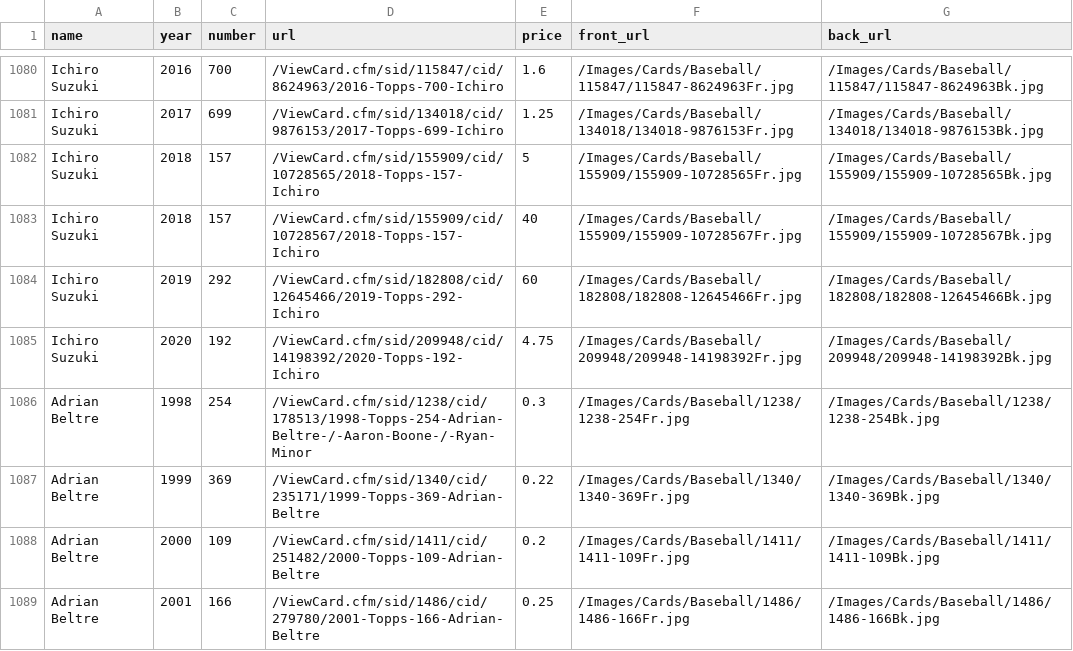
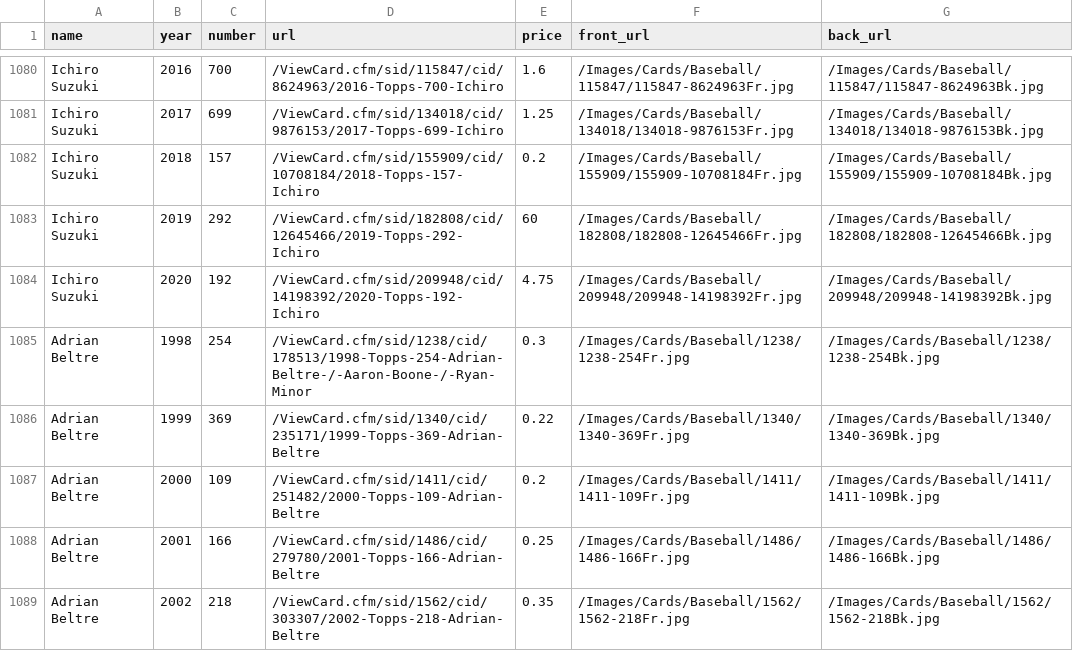
Before and after one commit to kshirley/ToppsCollection, a CSV file: data/list_part2.csv, drawn as a sheet; only a part is shown, gaps mark what is left out; the shorter side is filled out with more unchanged rows.

```diff
--- a/data/list_part2.csv
+++ b/data/list_part2.csv
@@ -1081,4 +1081,3 @@ Ichiro Suzuki,2016,700,/ViewCard.cfm/sid/115847/cid/8624963/2016-Topps-700-Ichir
 Ichiro Suzuki,2017,699,/ViewCard.cfm/sid/134018/cid/9876153/2017-Topps-699-Ichiro,1.25,/Images/Cards/Baseball/134018/134018-9876153Fr.jpg,/Images/Cards/Baseball/134018/134018-9876153Bk.jpg
-Ichiro Suzuki,2018,157,/ViewCard.cfm/sid/155909/cid/10728565/2018-Topps-157-Ichiro,5,/Images/Cards/Baseball/155909/155909-10728565Fr.jpg,/Images/Cards/Baseball/155909/155909-10728565Bk.jpg
-Ichiro Suzuki,2018,157,/ViewCard.cfm/sid/155909/cid/10728567/2018-Topps-157-Ichiro,40,/Images/Cards/Baseball/155909/155909-10728567Fr.jpg,/Images/Cards/Baseball/155909/155909-10728567Bk.jpg
+Ichiro Suzuki,2018,157,/ViewCard.cfm/sid/155909/cid/10708184/2018-Topps-157-Ichiro,0.2,/Images/Cards/Baseball/155909/155909-10708184Fr.jpg,/Images/Cards/Baseball/155909/155909-10708184Bk.jpg
 Ichiro Suzuki,2019,292,/ViewCard.cfm/sid/182808/cid/12645466/2019-Topps-292-Ichiro,60,/Images/Cards/Baseball/182808/182808-12645466Fr.jpg,/Images/Cards/Baseball/182808/182808-12645466Bk.jpg
```
Also changed, not shown: data/card_collection_part2_annotated.csv, 5 other files.
